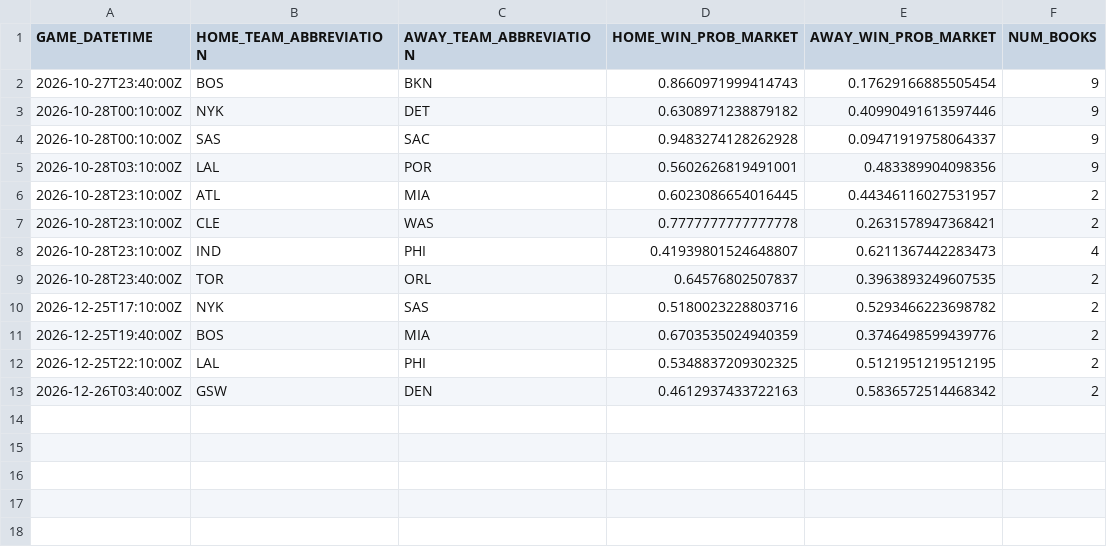
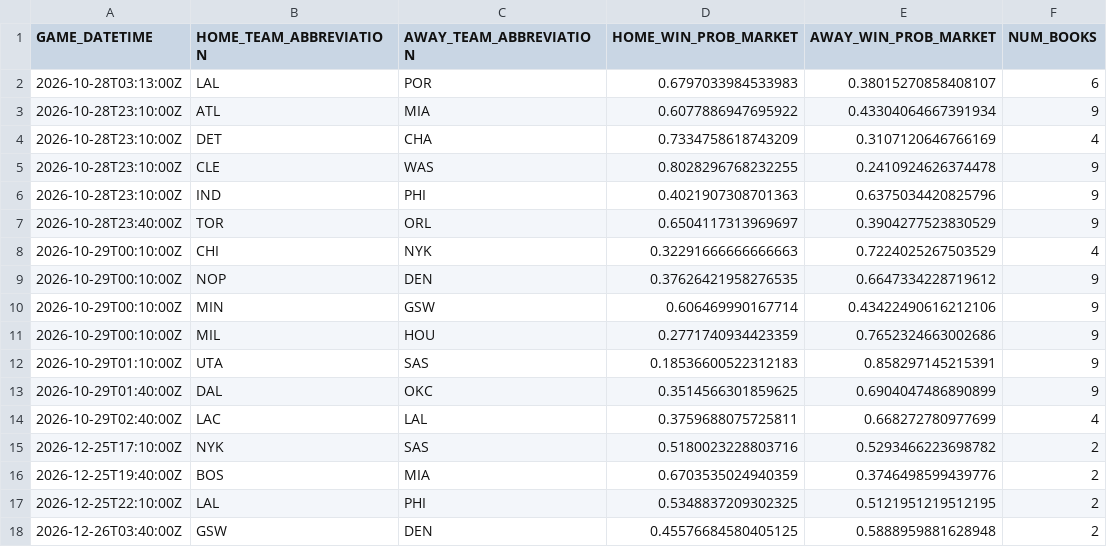
Before and after one commit to manavgupta26012-code/nba-predictor, a CSV file: data/live_odds.csv, drawn as a sheet.

```diff
--- a/data/live_odds.csv
+++ b/data/live_odds.csv
@@ -1,10 +1,15 @@
 GAME_DATETIME,HOME_TEAM_ABBREVIATION,AWAY_TEAM_ABBREVIATION,HOME_WIN_PROB_MARKET,AWAY_WIN_PROB_MARKET,NUM_BOOKS
-2026-10-27T23:40:00Z,BOS,BKN,0.8660971999414743,0.17629166885505454,9
-2026-10-28T00:10:00Z,NYK,DET,0.6308971238879182,0.40990491613597446,9
-2026-10-28T00:10:00Z,SAS,SAC,0.9483274128262928,0.09471919758064337,9
-2026-10-28T03:10:00Z,LAL,POR,0.5602626819491001,0.483389904098356,9
-2026-10-28T23:10:00Z,ATL,MIA,0.6023086654016445,0.44346116027531957,2
-2026-10-28T23:10:00Z,CLE,WAS,0.7777777777777778,0.2631578947368421,2
-2026-10-28T23:10:00Z,IND,PHI,0.41939801524648807,0.6211367442283473,4
-2026-10-28T23:40:00Z,TOR,ORL,0.64576802507837,0.3963893249607535,2
+2026-10-28T03:13:00Z,LAL,POR,0.6797033984533983,0.38015270858408107,6
+2026-10-28T23:10:00Z,ATL,MIA,0.6077886947695922,0.43304064667391934,9
+2026-10-28T23:10:00Z,DET,CHA,0.7334758618743209,0.3107120646766169,4
+2026-10-28T23:10:00Z,CLE,WAS,0.8028296768232255,0.2410924626374478,9
+2026-10-28T23:10:00Z,IND,PHI,0.4021907308701363,0.6375034420825796,9
+2026-10-28T23:40:00Z,TOR,ORL,0.6504117313969697,0.3904277523830529,9
+2026-10-29T00:10:00Z,CHI,NYK,0.32291666666666663,0.7224025267503529,4
+2026-10-29T00:10:00Z,NOP,DEN,0.37626421958276535,0.6647334228719612,9
+2026-10-29T00:10:00Z,MIN,GSW,0.606469990167714,0.43422490616212106,9
+2026-10-29T00:10:00Z,MIL,HOU,0.2771740934423359,0.7652324663002686,9
+2026-10-29T01:10:00Z,UTA,SAS,0.18536600522312183,0.858297145215391,9
+2026-10-29T01:40:00Z,DAL,OKC,0.3514566301859625,0.6904047486890899,9
+2026-10-29T02:40:00Z,LAC,LAL,0.3759688075725811,0.668272780977699,4
 2026-12-25T17:10:00Z,NYK,SAS,0.5180023228803716,0.5293466223698782,2
@@ -12,2 +17,2 @@ GAME_DATETIME,HOME_TEAM_ABBREVIATION,AWAY_TEAM_ABBREVIATION,HOME_WIN_PROB_MARKET
 2026-12-25T22:10:00Z,LAL,PHI,0.5348837209302325,0.5121951219512195,2
-2026-12-26T03:40:00Z,GSW,DEN,0.4612937433722163,0.5836572514468342,2
+2026-12-26T03:40:00Z,GSW,DEN,0.45576684580405125,0.5888959881628948,2
```
